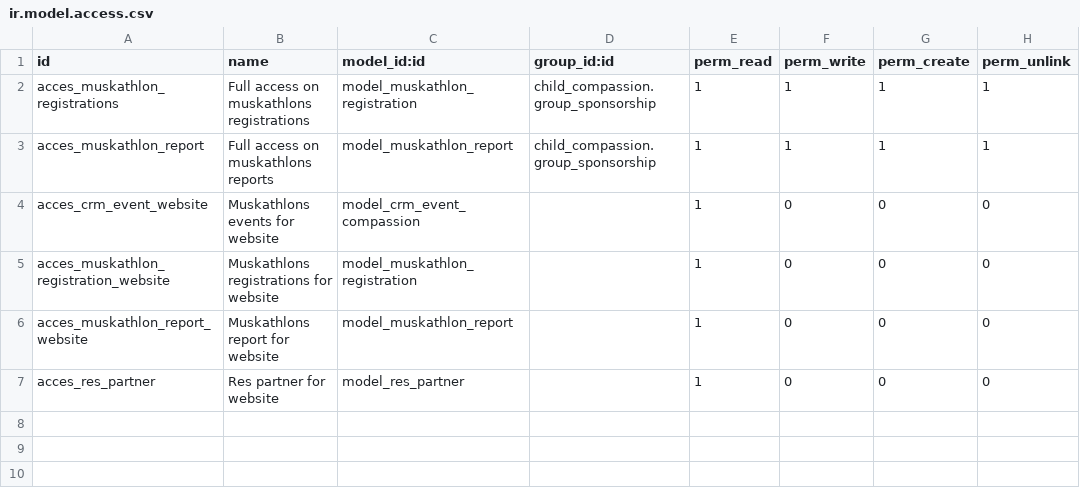
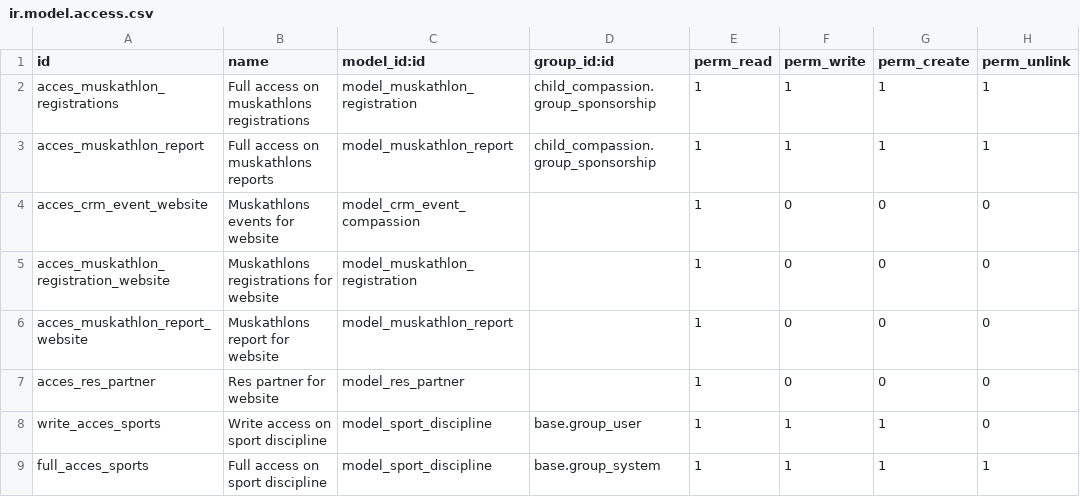
Before and after one commit to CompassionCH/compassion-switzerland, a CSV file: muskathlon/security/ir.model.access.csv, drawn as a sheet.

Commit message:
Current state of muskathlon registration form

```diff
--- a/muskathlon/security/ir.model.access.csv
+++ b/muskathlon/security/ir.model.access.csv
@@ -7 +7,3 @@ acces_muskathlon_report_website,Muskathlons report for website,model_muskathlon_
 acces_res_partner,Res partner for website,model_res_partner,,1,0,0,0
+write_acces_sports,Write access on sport discipline,model_sport_discipline,base.group_user,1,1,1,0
+full_acces_sports,Full access on sport discipline,model_sport_discipline,base.group_system,1,1,1,1
```
Also changed, not shown: 15 other files.
